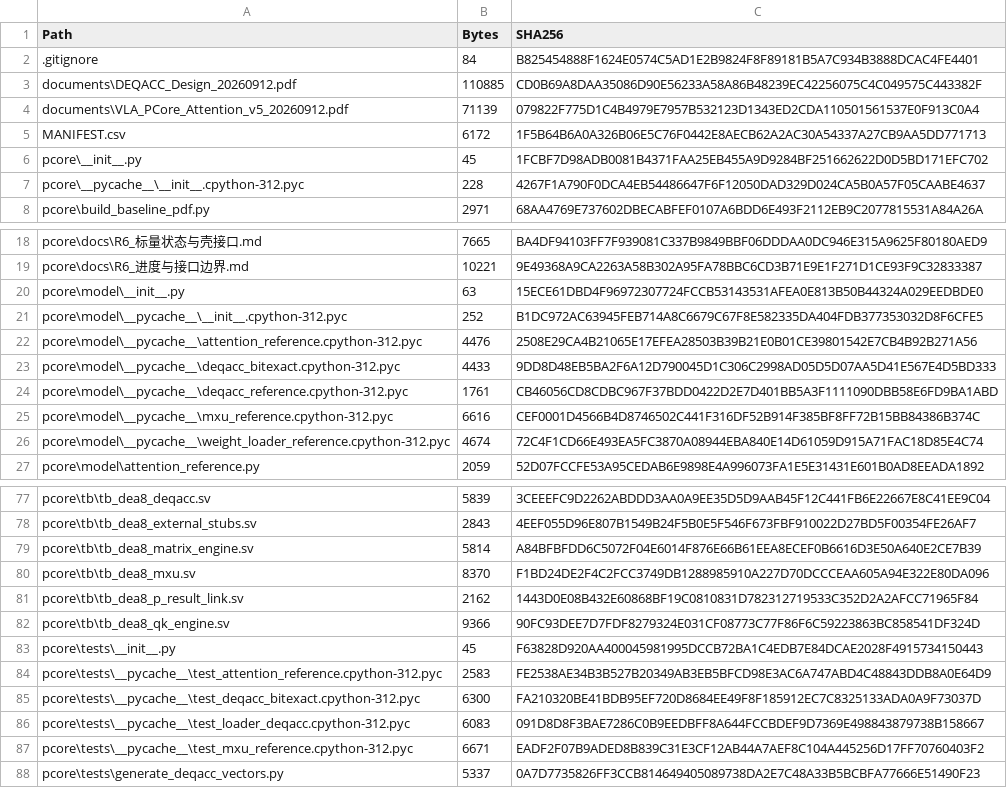
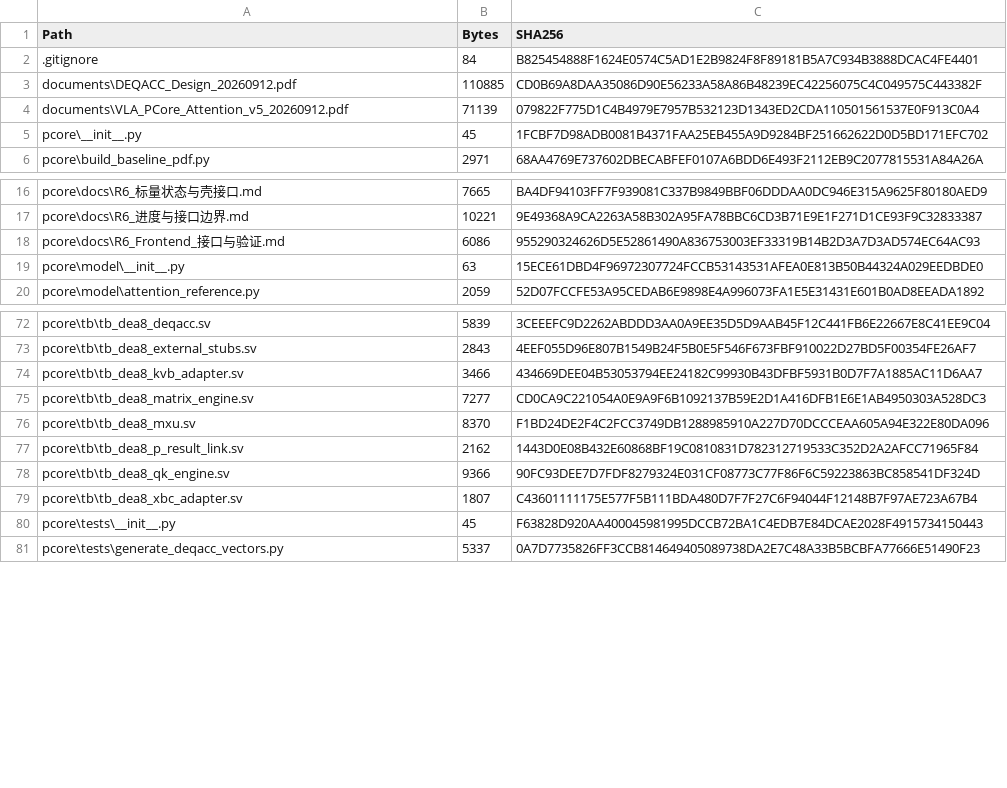
Before and after one commit to fly040507/DEA8_PCore, a CSV file: MANIFEST.csv, drawn as a sheet; only a part is shown, gaps mark what is left out; the diff covers the shown part only.

Commit message:
Add R6 KVB and XBC frontends with Attention mask integration

```diff
--- a/MANIFEST.csv
+++ b/MANIFEST.csv
@@ -4,5 +4,3 @@
 "documents\VLA_PCore_Attention_v5_20260912.pdf","71139","079822F775D1C4B4979E7957B532123D1343ED2CDA110501561537E0F913C0A4"
-"MANIFEST.csv","6172","1F5B64B6A0A326B06E5C76F0442E8AECB62A2AC30A54337A27CB9AA5DD771713"
 "pcore\__init__.py","45","1FCBF7D98ADB0081B4371FAA25EB455A9D9284BF251662622D0D5BD171EFC702"
-"pcore\__pycache__\__init__.cpython-312.pyc","228","4267F1A790F0DCA4EB54486647F6F12050DAD329D024CA5B0A57F05CAABE4637"
 "pcore\build_baseline_pdf.py","2971","68AA4769E737602DBECABFEF0107A6BDD6E493F2112EB9C2077815531A84A26A"
@@ -19,9 +17,4 @@
 "pcore\docs\R6_进度与接口边界.md","10221","9E49368A9CA2263A58B302A95FA78BBC6CD3B71E9E1F271D1CE93F9C32833387"
+"pcore\docs\R6_Frontend_接口与验证.md","6086","955290324626D5E52861490A836753003EF33319B14B2D3A7D3AD574EC64AC93"
 "pcore\model\__init__.py","63","15ECE61DBD4F96972307724FCCB53143531AFEA0E813B50B44324A029EEDBDE0"
-"pcore\model\__pycache__\__init__.cpython-312.pyc","252","B1DC972AC63945FEB714A8C6679C67F8E582335DA404FDB377353032D8F6CFE5"
-"pcore\model\__pycache__\attention_reference.cpython-312.pyc","4476","2508E29CA4B21065E17EFEA28503B39B21E0B01CE39801542E7CB4B92B271A56"
-"pcore\model\__pycache__\deqacc_bitexact.cpython-312.pyc","4433","9DD8D48EB5BA2F6A12D790045D1C306C2998AD05D5D07AA5D41E567E4D5BD333"
-"pcore\model\__pycache__\deqacc_reference.cpython-312.pyc","1761","CB46056CD8CDBC967F37BDD0422D2E7D401BB5A3F1111090DBB58E6FD9BA1ABD"
-"pcore\model\__pycache__\mxu_reference.cpython-312.pyc","6616","CEF0001D4566B4D8746502C441F316DF52B914F385BF8FF72B15BB84386B374C"
-"pcore\model\__pycache__\weight_loader_reference.cpython-312.pyc","4674","72C4F1CD66E493EA5FC3870A08944EBA840E14D61059D915A71FAC18D85E4C74"
 "pcore\model\attention_reference.py","2059","52D07FCCFE53A95CEDAB6E9898E4A996073FA1E5E31431E601B0AD8EEADA1892"
@@ -78,3 +73,4 @@
 "pcore\tb\tb_dea8_external_stubs.sv","2843","4EEF055D96E807B1549B24F5B0E5F546F673FBF910022D27BD5F00354FE26AF7"
-"pcore\tb\tb_dea8_matrix_engine.sv","5814","A84BFBFDD6C5072F04E6014F876E66B61EEA8ECEF0B6616D3E50A640E2CE7B39"
+"pcore\tb\tb_dea8_kvb_adapter.sv","3466","434669DEE04B53053794EE24182C99930B43DFBF5931B0D7F7A1885AC11D6AA7"
+"pcore\tb\tb_dea8_matrix_engine.sv","7277","CD0CA9C221054A0E9A9F6B1092137B59E2D1A416DFB1E6E1AB4950303A528DC3"
 "pcore\tb\tb_dea8_mxu.sv","8370","F1BD24DE2F4C2FCC3749DB1288985910A227D70DCCCEAA605A94E322E80DA096"
@@ -82,7 +78,4 @@
 "pcore\tb\tb_dea8_qk_engine.sv","9366","90FC93DEE7D7FDF8279324E031CF08773C77F86F6C59223863BC858541DF324D"
+"pcore\tb\tb_dea8_xbc_adapter.sv","1807","C43601111175E577F5B111BDA480D7F7F27C6F94044F12148B7F97AE723A67B4"
 "pcore\tests\__init__.py","45","F63828D920AA400045981995DCCB72BA1C4EDB7E84DCAE2028F4915734150443"
-"pcore\tests\__pycache__\test_attention_reference.cpython-312.pyc","2583","FE2538AE34B3B527B20349AB3EB5BFCD98E3AC6A747ABD4C48843DDB8A0E64D9"
-"pcore\tests\__pycache__\test_deqacc_bitexact.cpython-312.pyc","6300","FA210320BE41BDB95EF720D8684EE49F8F185912EC7C8325133ADA0A9F73037D"
-"pcore\tests\__pycache__\test_loader_deqacc.cpython-312.pyc","6083","091D8D8F3BAE7286C0B9EEDBFF8A644FCCBDEF9D7369E498843879738B158667"
-"pcore\tests\__pycache__\test_mxu_reference.cpython-312.pyc","6671","EADF2F07B9ADED8B839C31E3CF12AB44A7AEF8C104A445256D17FF70760403F2"
 "pcore\tests\generate_deqacc_vectors.py","5337","0A7D7735826FF3CCB814649405089738DA2E7C48A33B5BCBFA77666E51490F23"
```
Also changed, not shown: 4 added rows and 14 edited cells elsewhere in this file, 15 other files.
